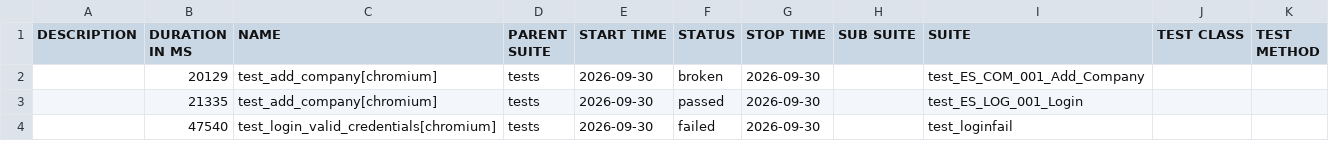
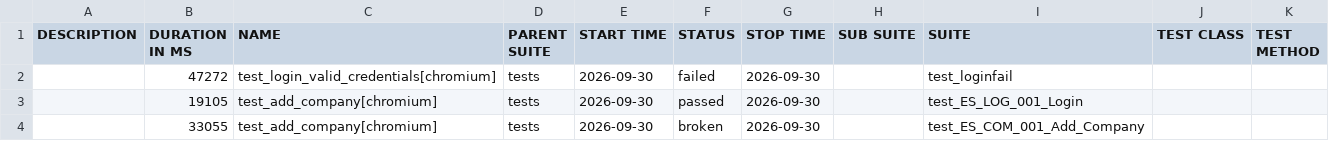
Before and after one commit to RitaPurnamasari28/playwright-python, a CSV file: data/suites.csv, drawn as a sheet.

```diff
--- a/data/suites.csv
+++ b/data/suites.csv
@@ -1,4 +1,4 @@
 "DESCRIPTION","DURATION IN MS","NAME","PARENT SUITE","START TIME","STATUS","STOP TIME","SUB SUITE","SUITE","TEST CLASS","TEST METHOD"
-"","20129","test_add_company[chromium]","tests","2026-09-30","broken","2026-09-30","","test_ES_COM_001_Add_Company","",""
-"","21335","test_add_company[chromium]","tests","2026-09-30","passed","2026-09-30","","test_ES_LOG_001_Login","",""
-"","47540","test_login_valid_credentials[chromium]","tests","2026-09-30","failed","2026-09-30","","test_loginfail","",""
+"","47272","test_login_valid_credentials[chromium]","tests","2026-09-30","failed","2026-09-30","","test_loginfail","",""
+"","19105","test_add_company[chromium]","tests","2026-09-30","passed","2026-09-30","","test_ES_LOG_001_Login","",""
+"","33055","test_add_company[chromium]","tests","2026-09-30","broken","2026-09-30","","test_ES_COM_001_Add_Company","",""
```
Also changed, not shown: 27 other files.
